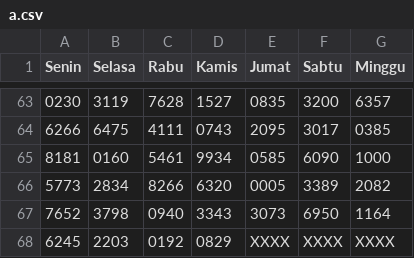
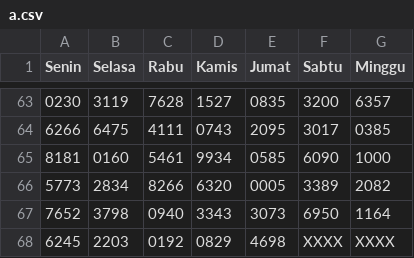
Before and after one commit to hadicangkring/akurat, a CSV file: data/a.csv, drawn as a sheet; only a part is shown, gaps mark what is left out; the diff names each change by its address in the sheet, - before the commit and + after, or states it on an @@ line.

Commit message:
Update a.csv

```diff
--- a/data/a.csv
+++ b/data/a.csv
-E68 (Jumat): XXXX
+E68 (Jumat): 4698
```
